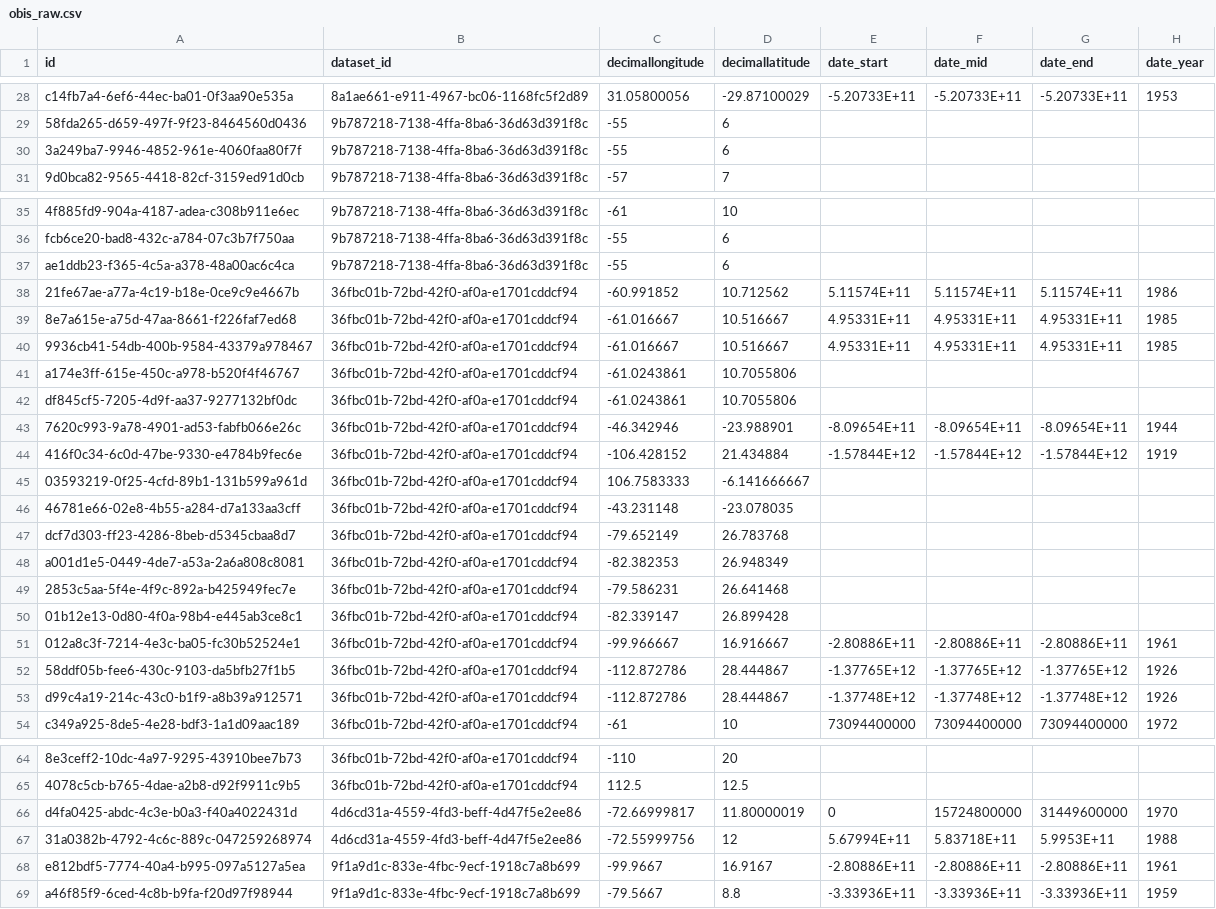
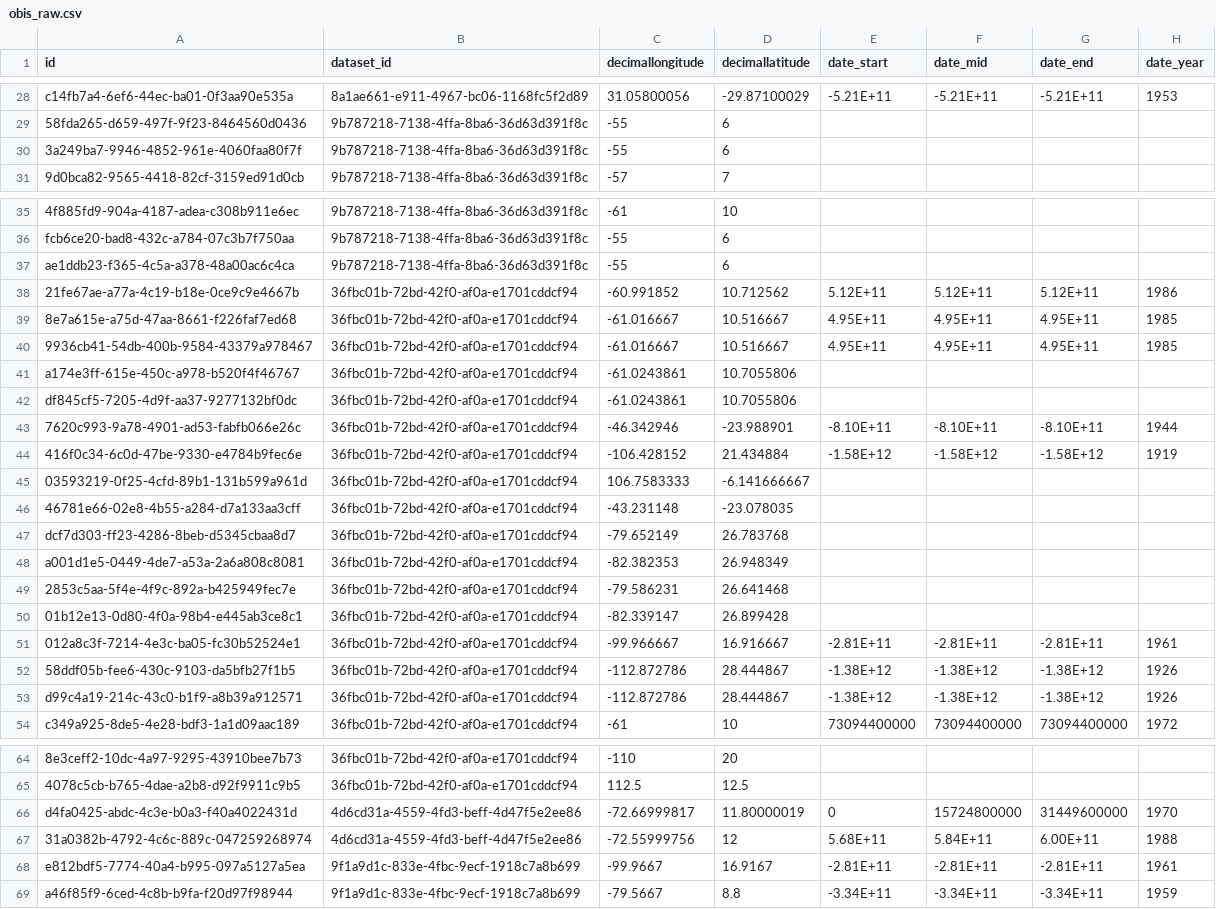
Before and after one commit to lmfeitos/s-tudes-dist-model, a CSV file: data/occurrences/obis_raw.csv, drawn as a sheet; only a part is shown, gaps mark what is left out; the diff covers the shown part only; the diff names each change by its address in the sheet, - before the commit and + after, or states it on an @@ line.

```diff
--- a/data/occurrences/obis_raw.csv
+++ b/data/occurrences/obis_raw.csv
-E28 (date_start): -5.20733E+11
+E28 (date_start): -5.21E+11
-F28 (date_mid): -5.20733E+11
+F28 (date_mid): -5.21E+11
-G28 (date_end): -5.20733E+11
+G28 (date_end): -5.21E+11
-E38 (date_start): 5.11574E+11
+E38 (date_start): 5.12E+11
-F38 (date_mid): 5.11574E+11
+F38 (date_mid): 5.12E+11
-G38 (date_end): 5.11574E+11
+G38 (date_end): 5.12E+11
-E39:E40 (date_start): 4.95331E+11
+E39:E40 (date_start): 4.95E+11
-F39:F40 (date_mid): 4.95331E+11
+F39:F40 (date_mid): 4.95E+11
-G39:G40 (date_end): 4.95331E+11
+G39:G40 (date_end): 4.95E+11
-E43 (date_start): -8.09654E+11
+E43 (date_start): -8.10E+11
-F43 (date_mid): -8.09654E+11
+F43 (date_mid): -8.10E+11
-G43 (date_end): -8.09654E+11
+G43 (date_end): -8.10E+11
-E44 (date_start): -1.57844E+12
+E44 (date_start): -1.58E+12
-F44 (date_mid): -1.57844E+12
+F44 (date_mid): -1.58E+12
-G44 (date_end): -1.57844E+12
+G44 (date_end): -1.58E+12
-E51 (date_start): -2.80886E+11
+E51 (date_start): -2.81E+11
-F51 (date_mid): -2.80886E+11
+F51 (date_mid): -2.81E+11
-G51 (date_end): -2.80886E+11
+G51 (date_end): -2.81E+11
-E52 (date_start): -1.37765E+12
+E52 (date_start): -1.38E+12
-F52 (date_mid): -1.37765E+12
+F52 (date_mid): -1.38E+12
-G52 (date_end): -1.37765E+12
+G52 (date_end): -1.38E+12
-E53 (date_start): -1.37748E+12
+E53 (date_start): -1.38E+12
-F53 (date_mid): -1.37748E+12
+F53 (date_mid): -1.38E+12
-G53 (date_end): -1.37748E+12
+G53 (date_end): -1.38E+12
-E67 (date_start): 5.67994E+11
+E67 (date_start): 5.68E+11
-F67 (date_mid): 5.83718E+11
+F67 (date_mid): 5.84E+11
-G67 (date_end): 5.9953E+11
+G67 (date_end): 6.00E+11
-E68 (date_start): -2.80886E+11
+E68 (date_start): -2.81E+11
-F68 (date_mid): -2.80886E+11
+F68 (date_mid): -2.81E+11
-G68 (date_end): -2.80886E+11
+G68 (date_end): -2.81E+11
-E69 (date_start): -3.33936E+11
+E69 (date_start): -3.34E+11
-F69 (date_mid): -3.33936E+11
+F69 (date_mid): -3.34E+11
-G69 (date_end): -3.33936E+11
+G69 (date_end): -3.34E+11
```
Also changed, not shown: 33 edited cells elsewhere in this file, data/occurrences/fish_net_2_raw.csv, data/occurrences/s_tudes_occurrences_raw_gbif.csv, 1 other file.
